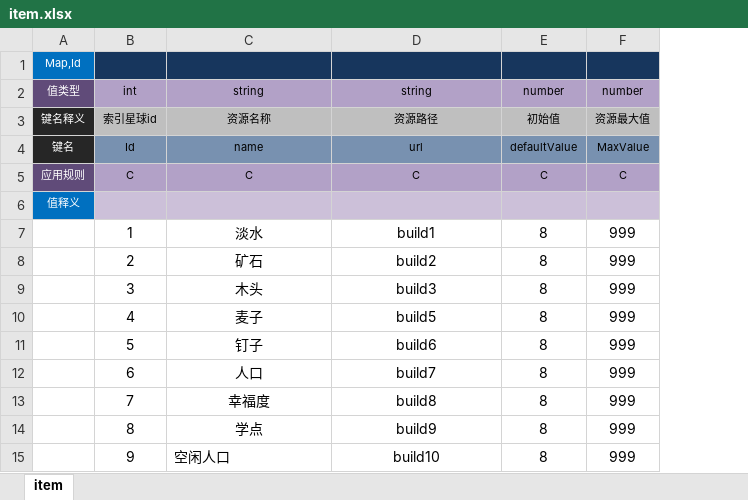
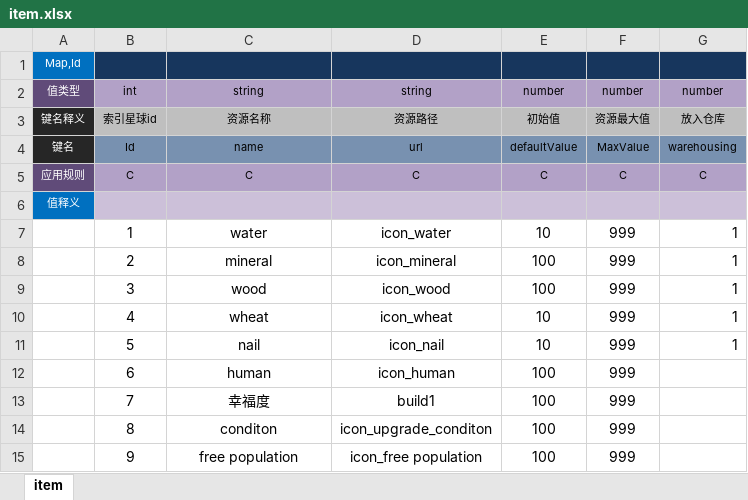
Before and after one commit to zhp2672961671/nestjs, an Excel workbook: my-server/data/config/item.xlsx, sheet item, drawn as a sheet; values as stored, in another font and other column widths than the file's, no borders; the diff names each change by its address in the sheet, - before the commit and + after, or states it on an @@ line.

Commit message:
data

```diff
--- a/my-server/data/config/item.xlsx (sheet item)
+++ b/my-server/data/config/item.xlsx (sheet item)
+column G, rows 2-11: number | 放入仓库 | warehousing | C |  | 1 | 1 | 1 | 1 | 1
-C7: 淡水
+C7: water
-D7: build1
+D7: icon_water
-E7: 8
+E7: 10
-C8: 矿石
+C8: mineral
-D8: build2
+D8: icon_mineral
-E8:E9: 8
+E8:E9: 100
-C9: 木头
+C9: wood
-D9: build3
+D9: icon_wood
-C10: 麦子
+C10: wheat
-D10: build5
+D10: icon_wheat
-E10:E11: 8
+E10:E11: 10
-C11: 钉子
+C11: nail
-D11: build6
+D11: icon_nail
-C12: 人口
+C12: human
-D12: build7
+D12: icon_human
-E12:E15: 8
+E12:E15: 100
-D13: build8
+D13: build1
-C14: 学点
+C14: conditon
-D14: build9
+D14: icon_upgrade_conditon
-C15: 空闲人口
+C15: free population
-C15 alignment: left
+C15 alignment: center
-D15: build10
+D15: icon_free population
```
Also changed, not shown: my-server/data/config/build.xlsx, my-server/data/config/randomLand.xlsx, 20 other files.
